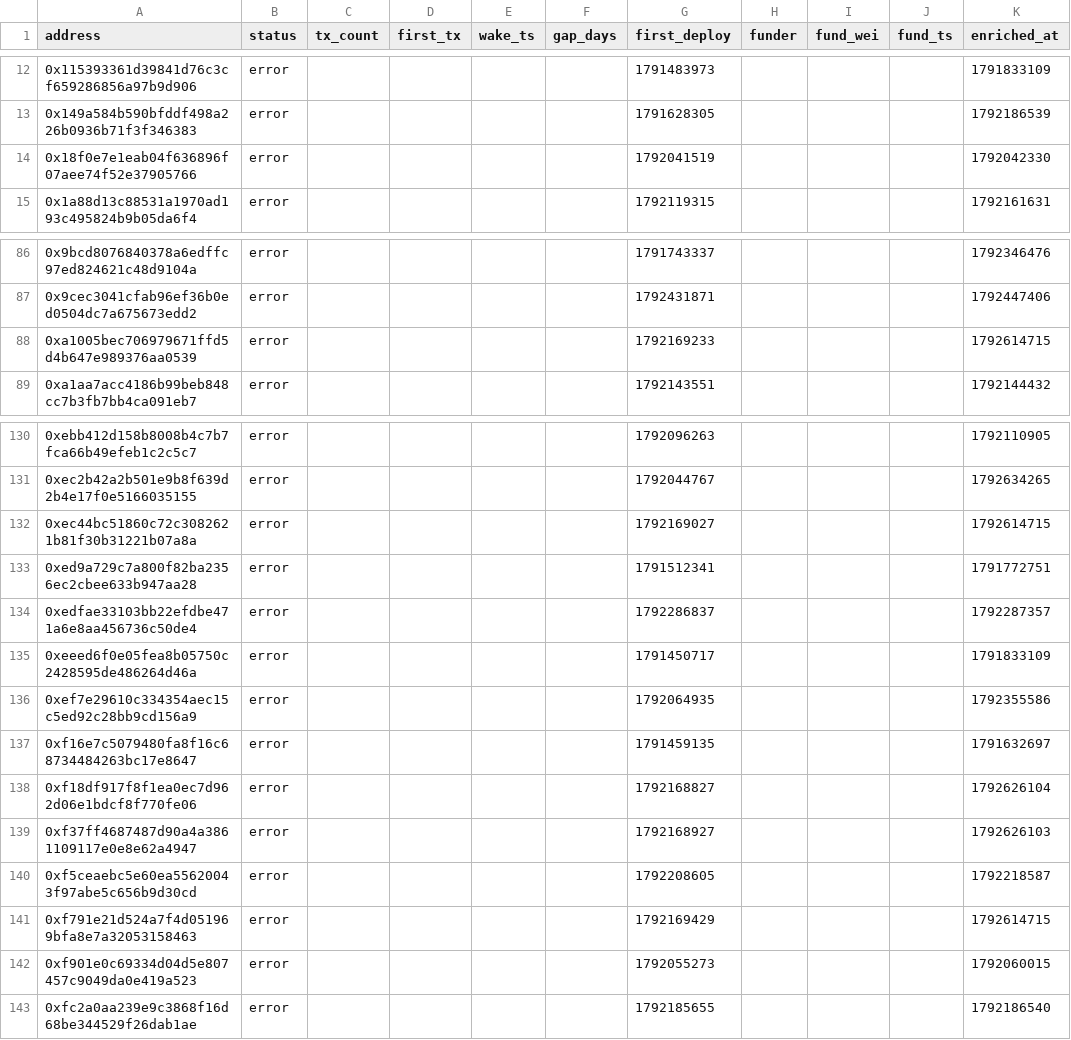
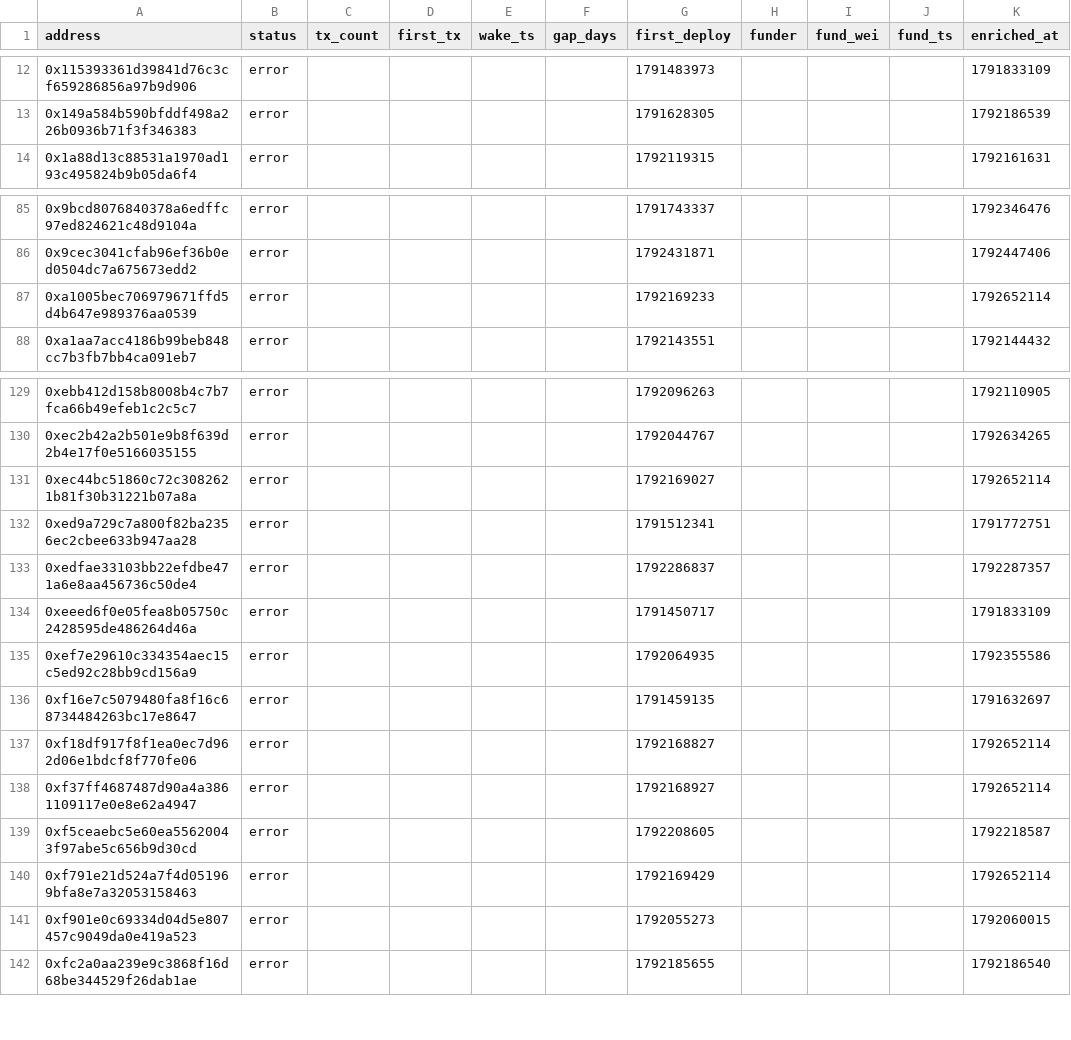
Before and after one commit to ashil13/early-hunter, a CSV file: data/wallets.csv, drawn as a sheet; only a part is shown, gaps mark what is left out.

```diff
--- a/data/wallets.csv
+++ b/data/wallets.csv
@@ -13,3 +13,2 @@ address,status,tx_count,first_tx,wake_ts,gap_days,first_deploy,funder,fund_wei,f
 0x149a584b590bfddf498a226b0936b71f3f346383,error,,,,,1791628305,,,,1792186539
-0x18f0e7e1eab04f636896f07aee74f52e37905766,error,,,,,1792041519,,,,1792042330
 0x1a88d13c88531a1970ad193c495824b9b05da6f4,error,,,,,1792119315,,,,1792161631
@@ -87,3 +86,3 @@ address,status,tx_count,first_tx,wake_ts,gap_days,first_deploy,funder,fund_wei,f
 0x9cec3041cfab96ef36b0ed0504dc7a675673edd2,error,,,,,1792431871,,,,1792447406
-0xa1005bec706979671ffd5d4b647e989376aa0539,error,,,,,1792169233,,,,1792614715
+0xa1005bec706979671ffd5d4b647e989376aa0539,error,,,,,1792169233,,,,1792652114
 0xa1aa7acc4186b99beb848cc7b3fb7bb4ca091eb7,error,,,,,1792143551,,,,1792144432
@@ -131,3 +130,3 @@ address,status,tx_count,first_tx,wake_ts,gap_days,first_deploy,funder,fund_wei,f
 0xec2b42a2b501e9b8f639d2b4e17f0e5166035155,error,,,,,1792044767,,,,1792634265
-0xec44bc51860c72c3082621b81f30b31221b07a8a,error,,,,,1792169027,,,,1792614715
+0xec44bc51860c72c3082621b81f30b31221b07a8a,error,,,,,1792169027,,,,1792652114
 0xed9a729c7a800f82ba2356ec2cbee633b947aa28,error,,,,,1791512341,,,,1791772751
@@ -137,6 +136,6 @@ address,status,tx_count,first_tx,wake_ts,gap_days,first_deploy,funder,fund_wei,f
 0xf16e7c5079480fa8f16c68734484263bc17e8647,error,,,,,1791459135,,,,1791632697
-0xf18df917f8f1ea0ec7d962d06e1bdcf8f770fe06,error,,,,,1792168827,,,,1792626104
-0xf37ff4687487d90a4a3861109117e0e8e62a4947,error,,,,,1792168927,,,,1792626103
+0xf18df917f8f1ea0ec7d962d06e1bdcf8f770fe06,error,,,,,1792168827,,,,1792652114
+0xf37ff4687487d90a4a3861109117e0e8e62a4947,error,,,,,1792168927,,,,1792652114
 0xf5ceaebc5e60ea55620043f97abe5c656b9d30cd,error,,,,,1792208605,,,,1792218587
-0xf791e21d524a7f4d051969bfa8e7a32053158463,error,,,,,1792169429,,,,1792614715
+0xf791e21d524a7f4d051969bfa8e7a32053158463,error,,,,,1792169429,,,,1792652114
 0xf901e0c69334d04d5e807457c9049da0e419a523,error,,,,,1792055273,,,,1792060015
```
Also changed, not shown: data/candidates_seen.csv, 3 other files.
